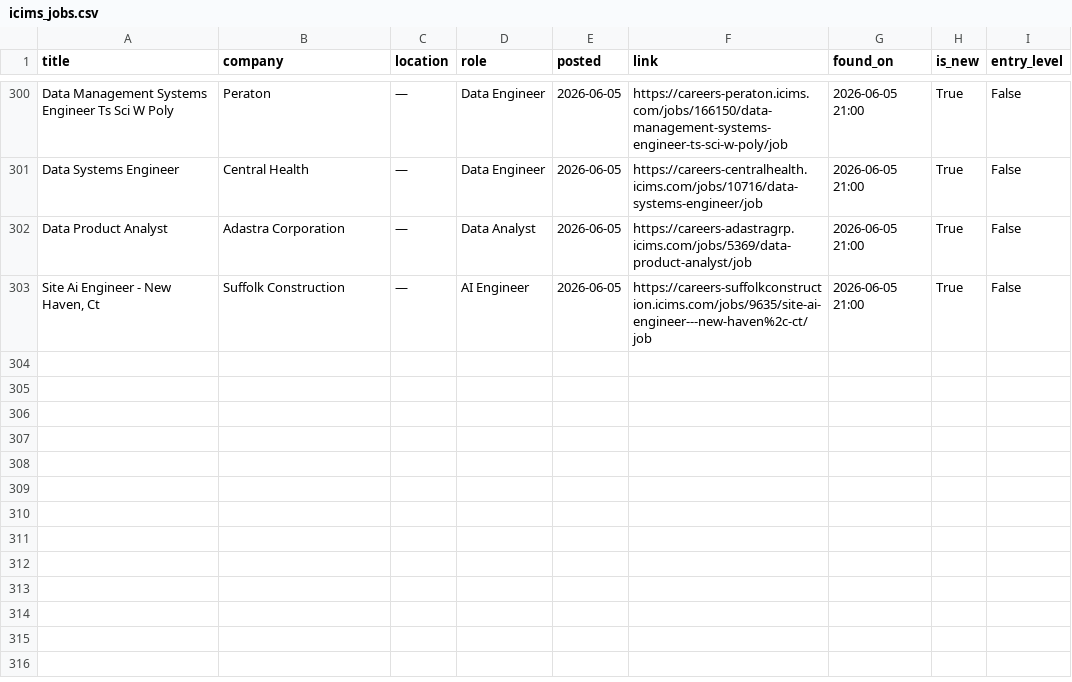
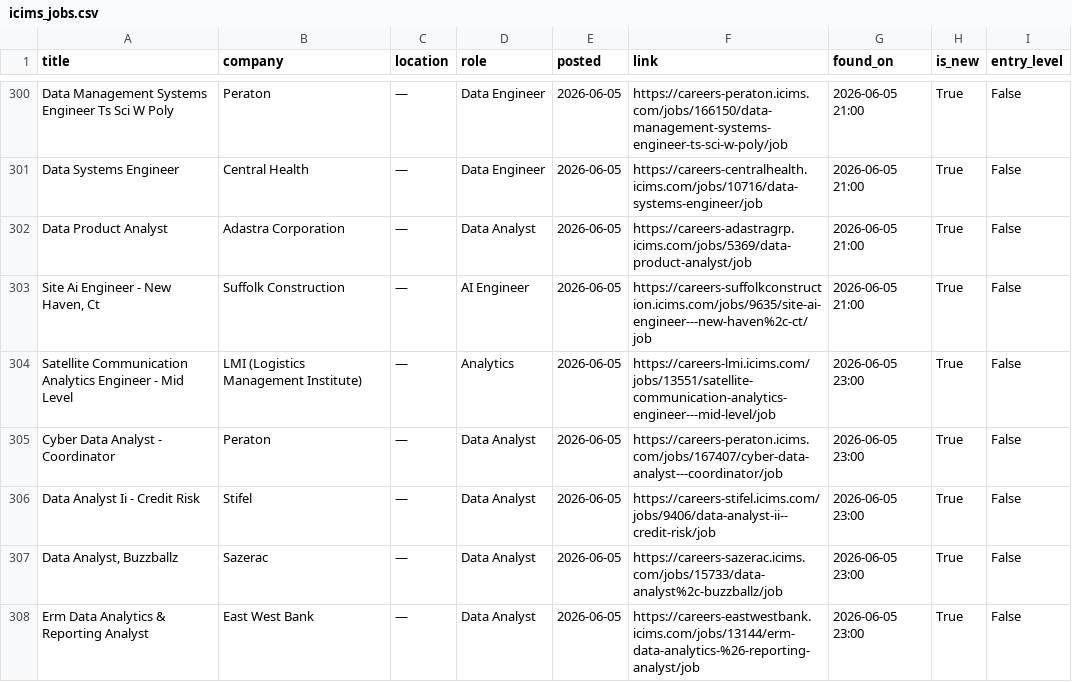
Before and after one commit to OzSpidey/Job_Automation, a CSV file: csv/icims_jobs.csv, drawn as a sheet; only a part is shown, gaps mark what is left out.

```diff
--- a/csv/icims_jobs.csv
+++ b/csv/icims_jobs.csv
@@ -303 +303,6 @@ Data Product Analyst,Adastra Corporation,—,Data Analyst,2026-06-05,https://car
 "Site Ai Engineer - New Haven, Ct",Suffolk Construction,—,AI Engineer,2026-06-05,https://careers-suffolkconstruction.icims.com/jobs/9635/site-ai-engineer---new-haven%2c-ct/job,2026-06-05 21:00,True,False
+Satellite Communication Analytics Engineer - Mid Level,LMI (Logistics Management Institute),—,Analytics,2026-06-05,https://careers-lmi.icims.com/jobs/13551/satellite-communication-analytics-engineer---mid-level/job,2026-06-05 23:00,True,False
+Cyber Data Analyst - Coordinator,Peraton,—,Data Analyst,2026-06-05,https://careers-peraton.icims.com/jobs/167407/cyber-data-analyst---coordinator/job,2026-06-05 23:00,True,False
+Data Analyst Ii - Credit Risk,Stifel,—,Data Analyst,2026-06-05,https://careers-stifel.icims.com/jobs/9406/data-analyst-ii--credit-risk/job,2026-06-05 23:00,True,False
+"Data Analyst, Buzzballz",Sazerac,—,Data Analyst,2026-06-05,https://careers-sazerac.icims.com/jobs/15733/data-analyst%2c-buzzballz/job,2026-06-05 23:00,True,False
+Erm Data Analytics & Reporting Analyst,East West Bank,—,Data Analyst,2026-06-05,https://careers-eastwestbank.icims.com/jobs/13144/erm-data-analytics-%26-reporting-analyst/job,2026-06-05 23:00,True,False
```
Also changed, not shown: 1 other file.
